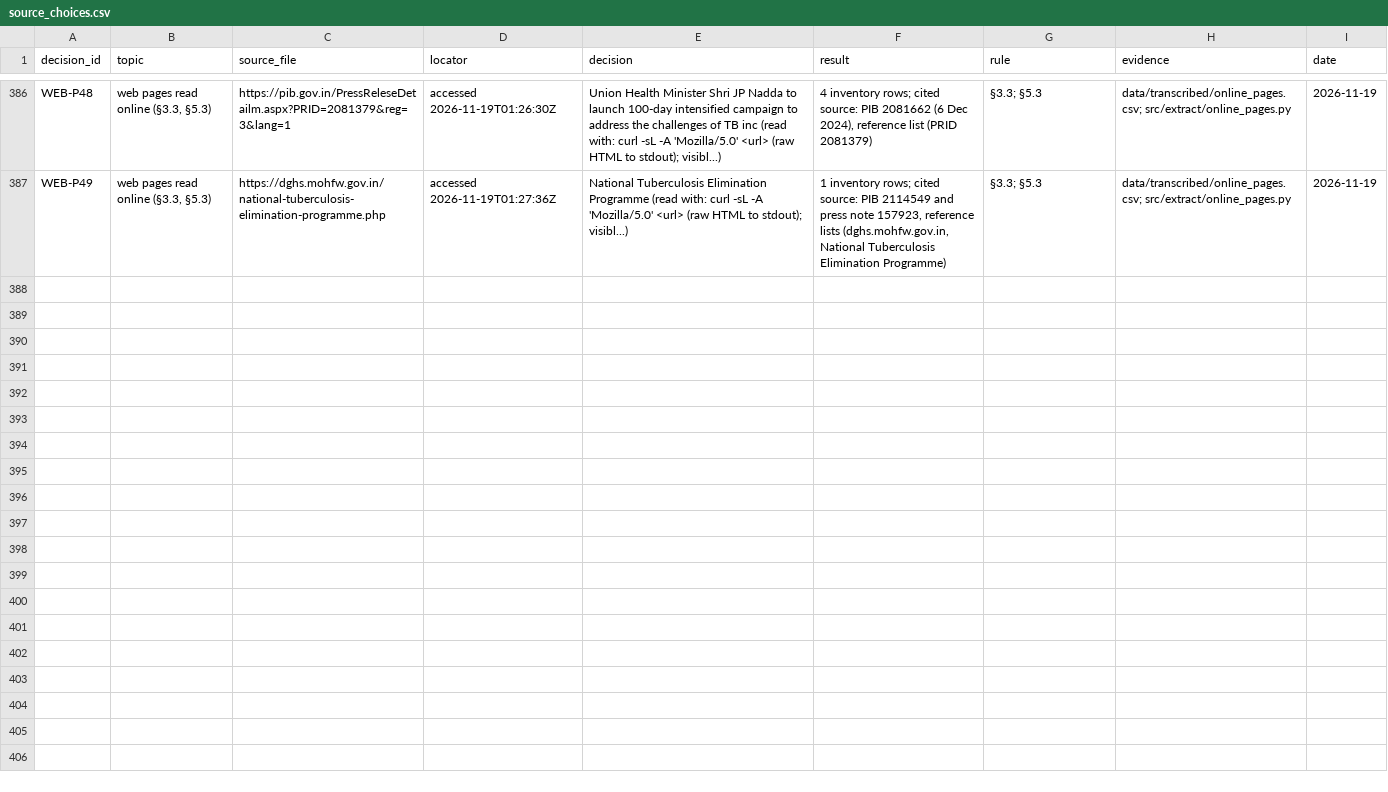
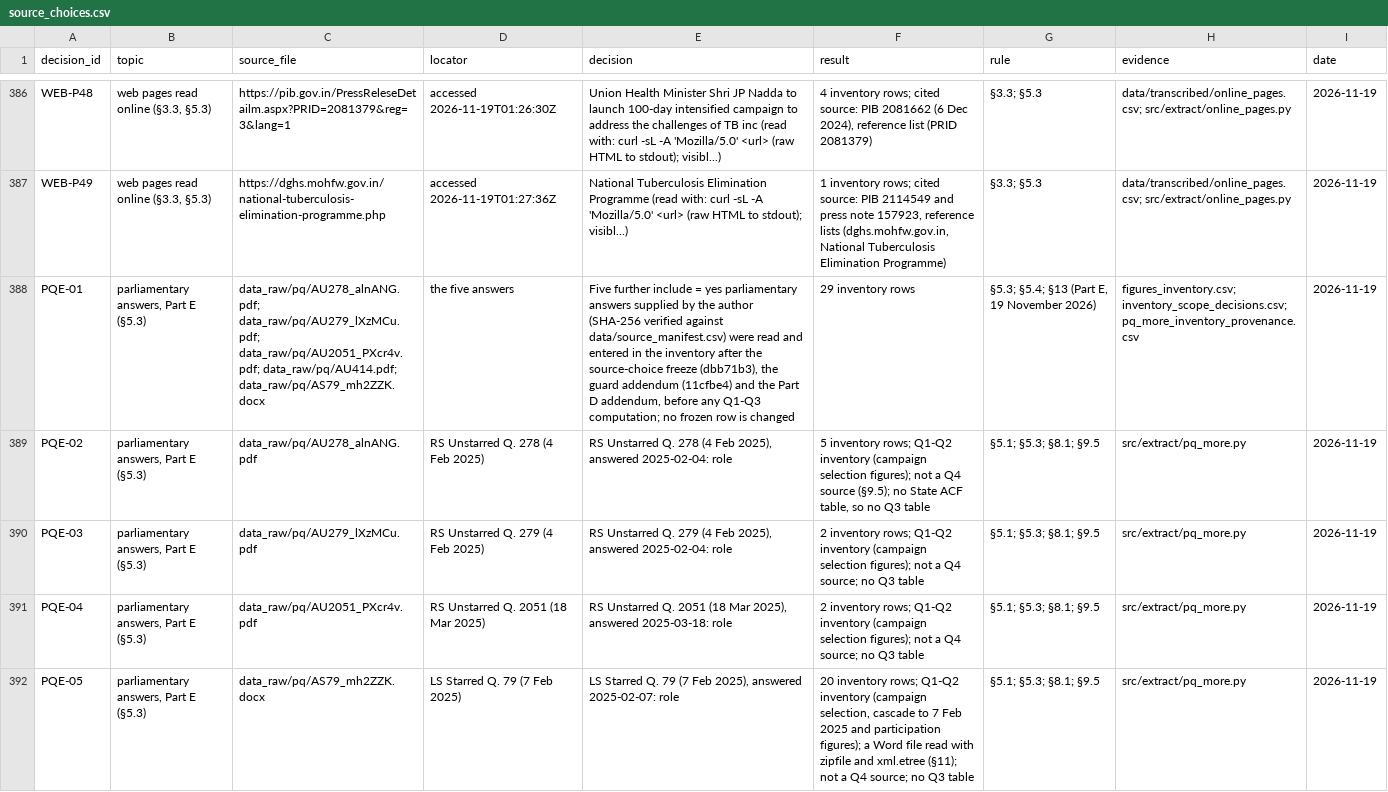
Before and after one commit to hssling/india-tb-acf-campaign, a CSV file: data/source_choices.csv, drawn as a sheet; only a part is shown, gaps mark what is left out; the diff covers the shown part only; the diff names each change by its address in the sheet, - before the commit and + after, or states it on an @@ line.

```diff
--- a/data/source_choices.csv
+++ b/data/source_choices.csv
+row 388: PQE-01 | parliamentary answers, Part E (§5.3) | data_raw/pq/AU278_alnANG.pdf; data_raw/pq/AU279_lXzMCu.pdf; data_raw/pq/AU2051_PXcr4v.pdf; data_raw/pq/AU414.pdf; data_raw/pq/AS79_mh2ZZK.docx | the five answers | Five further include = yes parliamentary answers supplied by the author (SHA-256 verified against data/source_manifest.csv) were read and entered in the inventory after the source-choice freeze (dbb71b3), the guard addendum (11cfbe4) and the Part D addendum, before any Q1-Q3 computation; no frozen row is changed | 29 inventory rows | §5.3; §5.4; §13 (Part E, 19 November 2026) | figures_inventory.csv; inventory_scope_decisions.csv; pq_more_inventory_provenance.csv | 2026-11-19
+row 389: PQE-02 | parliamentary answers, Part E (§5.3) | data_raw/pq/AU278_alnANG.pdf | RS Unstarred Q. 278 (4 Feb 2025) | RS Unstarred Q. 278 (4 Feb 2025), answered 2025-02-04: role | 5 inventory rows; Q1-Q2 inventory (campaign selection figures); not a Q4 source (§9.5); no State ACF table, so no Q3 table | §5.1; §5.3; §8.1; §9.5 | src/extract/pq_more.py | 2026-11-19
+row 390: PQE-03 | parliamentary answers, Part E (§5.3) | data_raw/pq/AU279_lXzMCu.pdf | RS Unstarred Q. 279 (4 Feb 2025) | RS Unstarred Q. 279 (4 Feb 2025), answered 2025-02-04: role | 2 inventory rows; Q1-Q2 inventory (campaign selection figures); not a Q4 source; no Q3 table | §5.1; §5.3; §8.1; §9.5 | src/extract/pq_more.py | 2026-11-19
+row 391: PQE-04 | parliamentary answers, Part E (§5.3) | data_raw/pq/AU2051_PXcr4v.pdf | RS Unstarred Q. 2051 (18 Mar 2025) | RS Unstarred Q. 2051 (18 Mar 2025), answered 2025-03-18: role | 2 inventory rows; Q1-Q2 inventory (campaign selection figures); not a Q4 source; no Q3 table | §5.1; §5.3; §8.1; §9.5 | src/extract/pq_more.py | 2026-11-19
+row 392: PQE-05 | parliamentary answers, Part E (§5.3) | data_raw/pq/AS79_mh2ZZK.docx | LS Starred Q. 79 (7 Feb 2025) | LS Starred Q. 79 (7 Feb 2025), answered 2025-02-07: role | 20 inventory rows; Q1-Q2 inventory (campaign selection, cascade to 7 Feb 2025 and participation figures); a Word file read with zipfile and xml.etree (§11); not a Q4 source; no Q3 table | §5.1; §5.3; §8.1; §9.5 | src/extract/pq_more.py | 2026-11-19
```
Also changed, not shown: 5 added rows elsewhere in this file, data/extracted/inventory_scope_decisions.csv, 18 other files.
